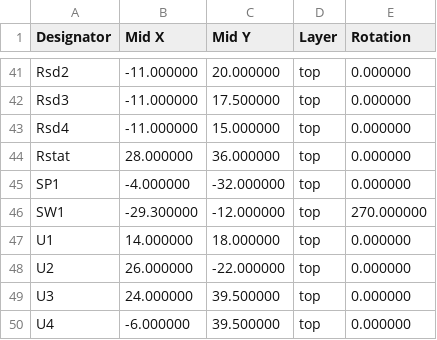
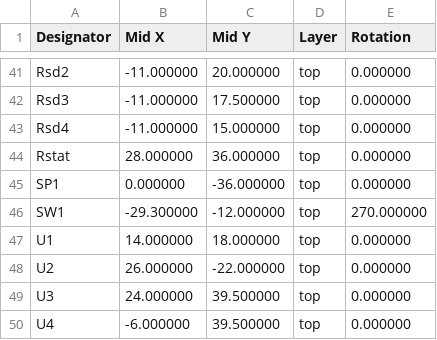
Before and after one commit to zeeman-effect/pixel-snap-voice, a CSV file: hardware/kicad/jlcpcb_cpl.csv, drawn as a sheet; only a part is shown, gaps mark what is left out.

```diff
--- a/hardware/kicad/jlcpcb_cpl.csv
+++ b/hardware/kicad/jlcpcb_cpl.csv
@@ -44,3 +44,3 @@ Rsd4,-11.000000,15.000000,top,0.000000
 Rstat,28.000000,36.000000,top,0.000000
-SP1,-4.000000,-32.000000,top,0.000000
+SP1,0.000000,-36.000000,top,0.000000
 SW1,-29.300000,-12.000000,top,270.000000
```
Also changed, not shown: hardware/kicad/fab/recorder-pos.csv, hardware/kicad/jlcpcb_bom.csv, 53 other files.
